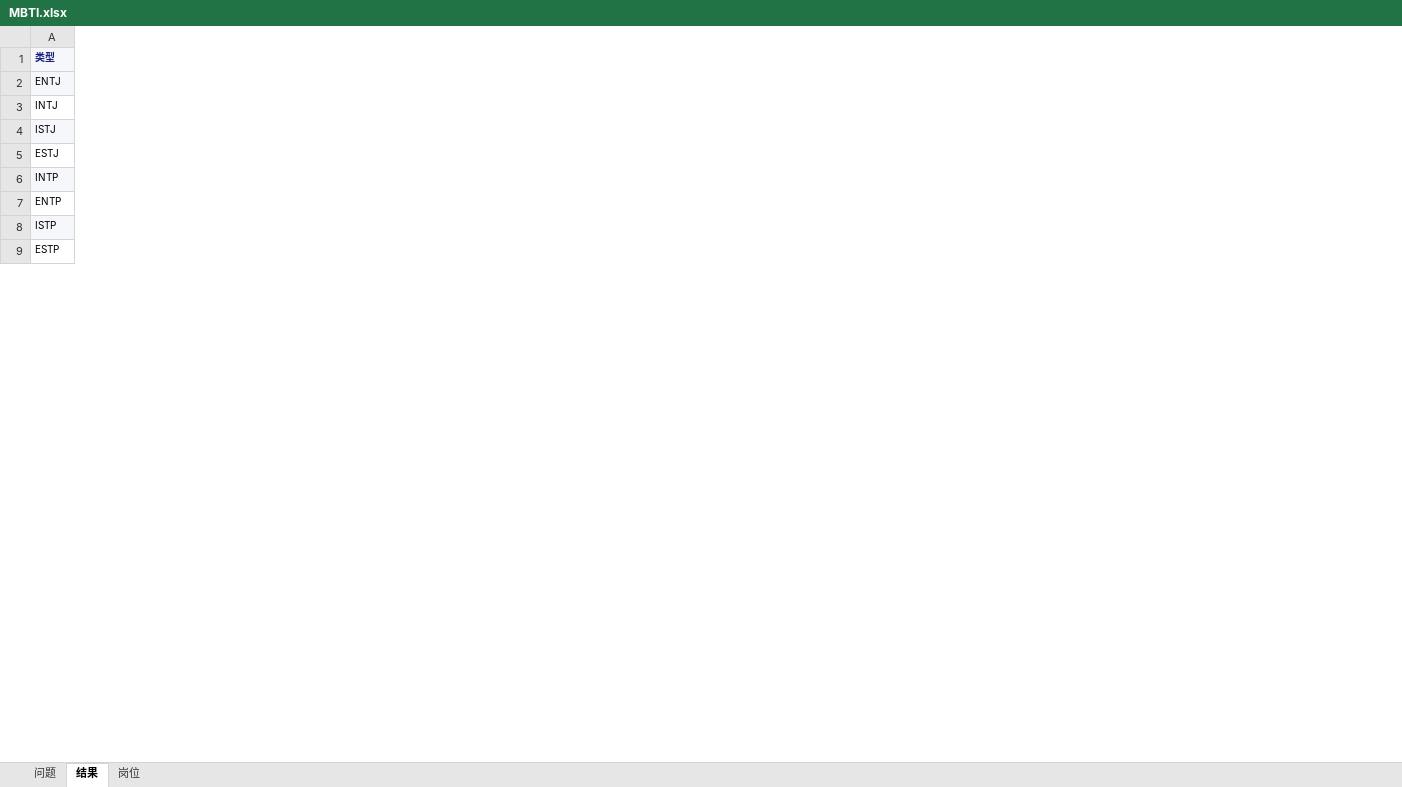
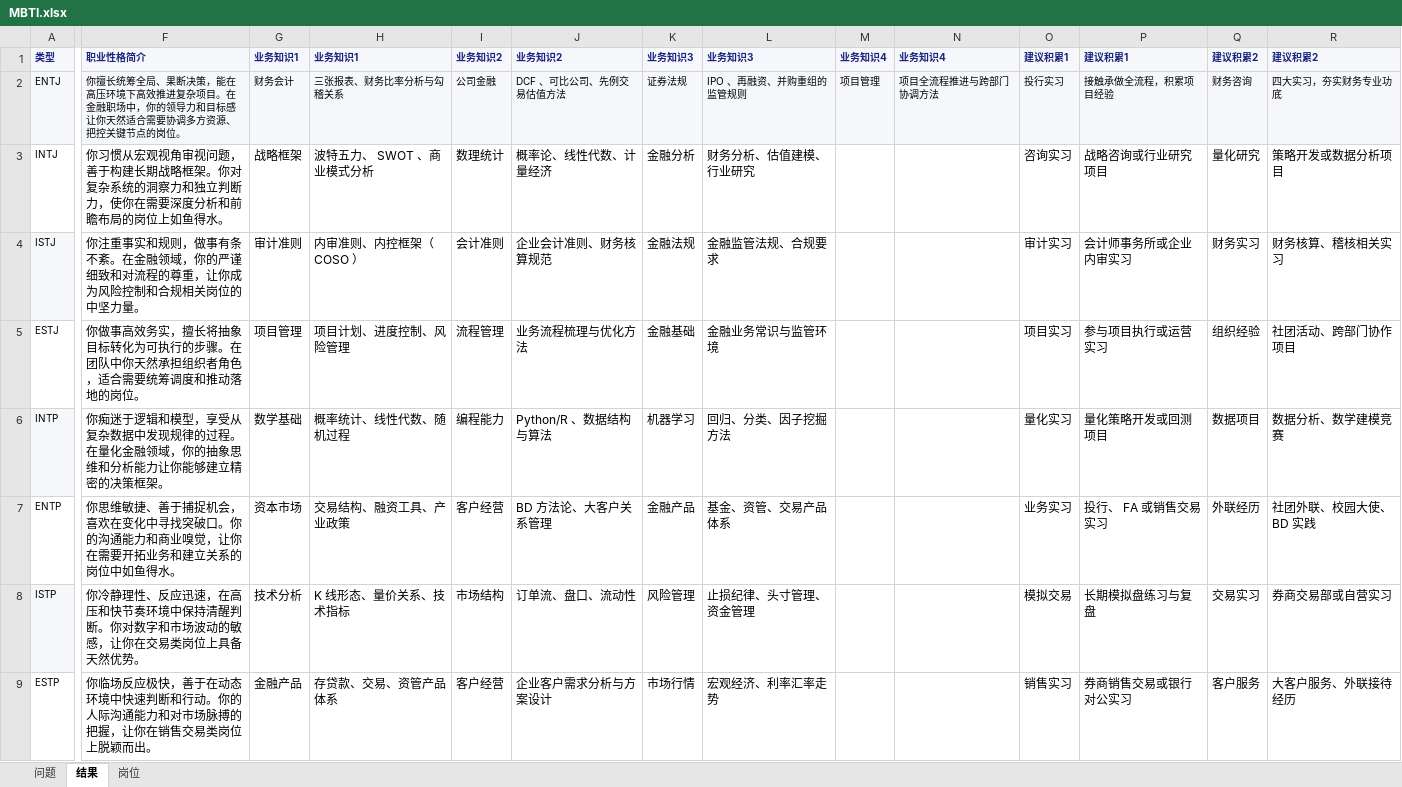
Before and after one commit to PokiFOX/qiuzhijia, an Excel workbook: config/MBTI.xlsx, sheet 结果, drawn as a sheet; only a part is shown, gaps mark what is left out; values as stored, in another font and other column widths than the file's, no borders; the diff covers the shown part only; the diff names each change by its address in the sheet, - before the commit and + after, or states it on an @@ line.

Commit message:
mbti

```diff
--- a/config/MBTI.xlsx (sheet 结果)
+++ b/config/MBTI.xlsx (sheet 结果)
+column F, rows 1-9: 职业性格简介 | 你擅长统筹全局、果断决策，能在高压环境下高效推进复杂项目。在金融职场中，你的领导力和目标感让你天然适合需要协调多方资源、把控关键节点的岗位。 | 你习惯从宏观视角审视问题，善于构建长期战略框架。你对复杂系统的洞察力和独立判断力，使你在需要深度分析和前瞻布局的岗位上如鱼得水。 | 你注重事实和规则，做事有条不紊。在金融领域，你的严谨细致和对流程的尊重，让你成为风险控制和合规相关岗位的中坚力量。 | 你做事高效务实，擅长将抽象目标转化为可执行的步骤。在团队中你天然承担组织者角色，适合需要统筹调度和推动落地的岗位。 | 你痴迷于逻辑和模型，享受从复杂数据中发现规律的过程。在量化金融领域，你的抽象思维和分析能力让你能够建立精密的决策框架。 | 你思维敏捷、善于捕捉机会，喜欢在变化中寻找突破口。你的沟通能力和商业嗅觉，让你在需要开拓业务和建立关系的岗位中如鱼得水。 | 你冷静理性、反应迅速，在高压和快节奏环境中保持清醒判断。你对数字和市场波动的敏感，让你在交易类岗位上具备天然优势。 | 你临场反应极快，善于在动态环境中快速判断和行动。你的人际沟通能力和对市场脉搏的把握，让你在销售交易类岗位上脱颖而出。
+column G, rows 1-9: 业务知识1 | 财务会计 | 战略框架 | 审计准则 | 项目管理 | 数学基础 | 资本市场 | 技术分析 | 金融产品
+column H, rows 1-9: 业务知识1 | 三张报表、财务比率分析与勾稽关系 | 波特五力、 SWOT 、商业模式分析 | 内审准则、内控框架（ COSO ） | 项目计划、进度控制、风险管理 | 概率统计、线性代数、随机过程 | 交易结构、融资工具、产业政策 | K 线形态、量价关系、技术指标 | 存贷款、交易、资管产品体系
+column I, rows 1-9: 业务知识2 | 公司金融 | 数理统计 | 会计准则 | 流程管理 | 编程能力 | 客户经营 | 市场结构 | 客户经营
+column J, rows 1-9: 业务知识2 | DCF 、可比公司、先例交易估值方法 | 概率论、线性代数、计量经济 | 企业会计准则、财务核算规范 | 业务流程梳理与优化方法 | Python/R 、数据结构与算法 | BD 方法论、大客户关系管理 | 订单流、盘口、流动性 | 企业客户需求分析与方案设计
+column K, rows 1-9: 业务知识3 | 证券法规 | 金融分析 | 金融法规 | 金融基础 | 机器学习 | 金融产品 | 风险管理 | 市场行情
+column L, rows 1-9: 业务知识3 | IPO 、再融资、并购重组的监管规则 | 财务分析、估值建模、行业研究 | 金融监管法规、合规要求 | 金融业务常识与监管环境 | 回归、分类、因子挖掘方法 | 基金、资管、交易产品体系 | 止损纪律、头寸管理、资金管理 | 宏观经济、利率汇率走势
+column M, rows 1-2: 业务知识4 | 项目管理
+column N, rows 1-2: 业务知识4 | 项目全流程推进与跨部门协调方法
+column O, rows 1-9: 建议积累1 | 投行实习 | 咨询实习 | 审计实习 | 项目实习 | 量化实习 | 业务实习 | 模拟交易 | 销售实习
+column P, rows 1-9: 建议积累1 | 接触承做全流程，积累项目经验 | 战略咨询或行业研究项目 | 会计师事务所或企业内审实习 | 参与项目执行或运营实习 | 量化策略开发或回测项目 | 投行、 FA 或销售交易实习 | 长期模拟盘练习与复盘 | 券商销售交易或银行对公实习
+column Q, rows 1-9: 建议积累2 | 财务咨询 | 量化研究 | 财务实习 | 组织经验 | 数据项目 | 外联经历 | 交易实习 | 客户服务
+column R, rows 1-9: 建议积累2 | 四大实习，夯实财务专业功底 | 策略开发或数据分析项目 | 财务核算、稽核相关实习 | 社团活动、跨部门协作项目 | 数据分析、数学建模竞赛 | 社团外联、校园大使、 BD 实践 | 券商交易部或自营实习 | 大客户服务、外联接待经历
```
Also changed, not shown: 8 added columns elsewhere in this sheet, 20 other files.
